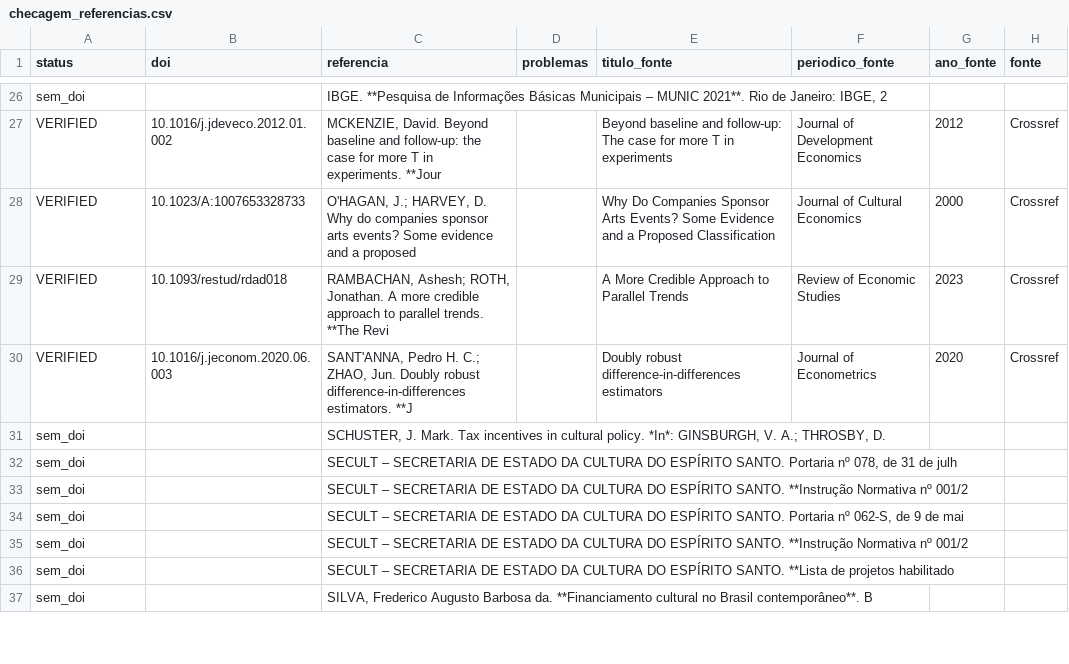
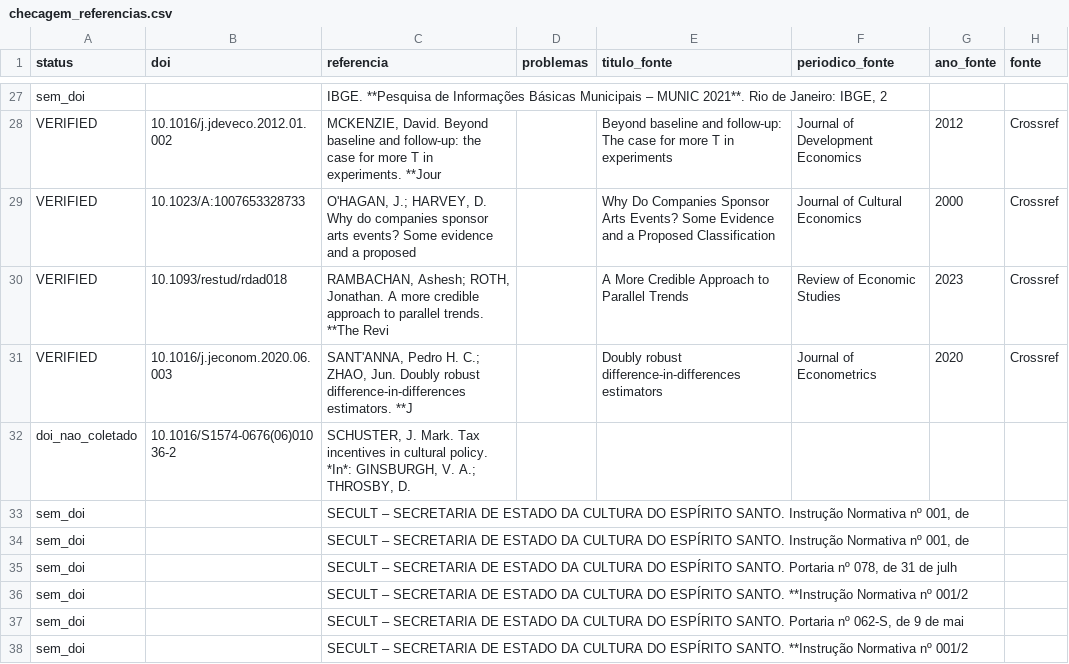
Before and after one commit to fcarva/aval-pol, a CSV file: artigo/auditoria/checagem_referencias.csv, drawn as a sheet; only a part is shown, gaps mark what is left out; the shorter side is filled out with more unchanged rows; the diff covers the shown part only.

```diff
--- a/artigo/auditoria/checagem_referencias.csv
+++ b/artigo/auditoria/checagem_referencias.csv
@@ -30,3 +31,5 @@ VERIFIED,10.1093/restud/rdad018,"RAMBACHAN, Ashesh; ROTH, Jonathan. A more credi
 VERIFIED,10.1016/j.jeconom.2020.06.003,"SANT'ANNA, Pedro H. C.; ZHAO, Jun. Doubly robust difference-in-differences estimators. **J",,Doubly robust difference-in-differences estimators,Journal of Econometrics,2020,Crossref
-sem_doi,,"SCHUSTER, J. Mark. Tax incentives in cultural policy. *In*: GINSBURGH, V. A.; THROSBY, D. ",,,,,
+doi_nao_coletado,10.1016/S1574-0676(06)01036-2,"SCHUSTER, J. Mark. Tax incentives in cultural policy. *In*: GINSBURGH, V. A.; THROSBY, D. ",,,,,
+sem_doi,,"SECULT – SECRETARIA DE ESTADO DA CULTURA DO ESPÍRITO SANTO. Instrução Normativa nº 001, de",,,,,
+sem_doi,,"SECULT – SECRETARIA DE ESTADO DA CULTURA DO ESPÍRITO SANTO. Instrução Normativa nº 001, de",,,,,
 sem_doi,,"SECULT – SECRETARIA DE ESTADO DA CULTURA DO ESPÍRITO SANTO. Portaria nº 078, de 31 de julh",,,,,
```
Also changed, not shown: 3 added rows and 1 edited cell elsewhere in this file, dados/fontes_web/pedidos.tsv, 3 other files.
